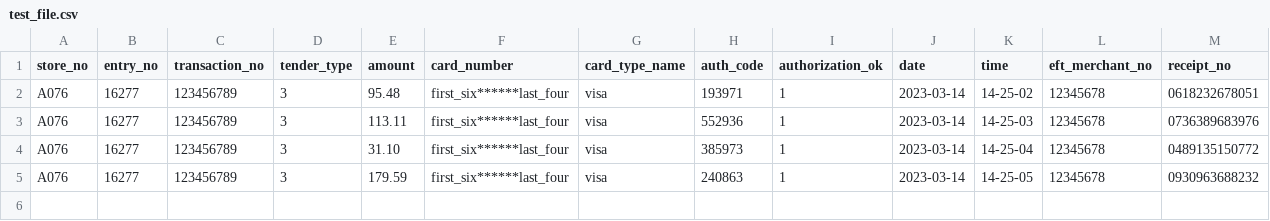
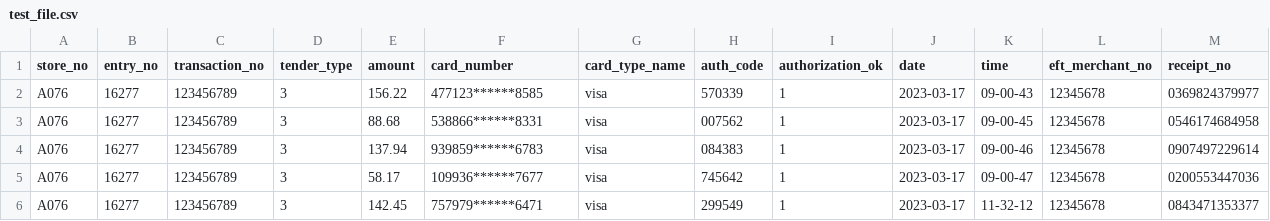
Before and after one commit to piukhq/atalanta, a CSV file: test_file.csv, drawn as a sheet.

```diff
--- a/test_file.csv
+++ b/test_file.csv
@@ -1,5 +1,6 @@
 store_no,entry_no,transaction_no,tender_type,amount,card_number,card_type_name,auth_code,authorization_ok,date,time,eft_merchant_no,receipt_no
-A076,16277,123456789,3,95.48,first_six******last_four,visa,193971,1,2023-03-14,14-25-02,12345678,0618232678051
-A076,16277,123456789,3,113.11,first_six******last_four,visa,552936,1,2023-03-14,14-25-03,12345678,0736389683976
-A076,16277,123456789,3,31.10,first_six******last_four,visa,385973,1,2023-03-14,14-25-04,12345678,0489135150772
-A076,16277,123456789,3,179.59,first_six******last_four,visa,240863,1,2023-03-14,14-25-05,12345678,0930963688232
+A076,16277,123456789,3,156.22,477123******8585,visa,570339,1,2023-03-17,09-00-43,12345678,0369824379977
+A076,16277,123456789,3,88.68,538866******8331,visa,007562,1,2023-03-17,09-00-45,12345678,0546174684958
+A076,16277,123456789,3,137.94,939859******6783,visa,084383,1,2023-03-17,09-00-46,12345678,0907497229614
+A076,16277,123456789,3,58.17,109936******7677,visa,745642,1,2023-03-17,09-00-47,12345678,0200553447036
+A076,16277,123456789,3,142.45,757979******6471,visa,299549,1,2023-03-17,11-32-12,12345678,0843471353377
```
Also changed, not shown: 4 other files.
